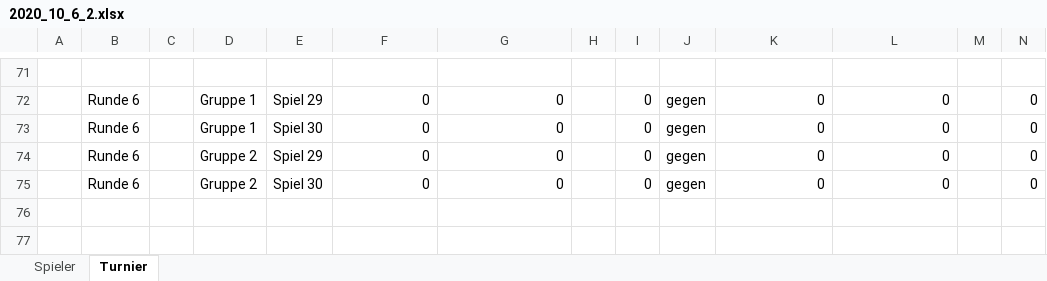
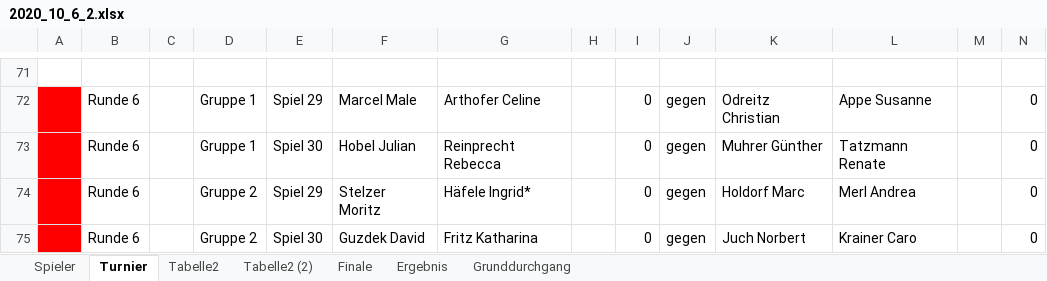
Before and after one commit to hmerl/ftv-mixedturnier, an Excel workbook: Templates_2021/2020_10_6_2.xlsx, sheet Turnier, drawn as a sheet; only a part is shown, gaps mark what is left out; values as stored, in another font and other column widths than the file's, no borders; the diff covers the shown part only; the diff names each change by its address in the sheet, - before the commit and + after, or states it on an @@ line.

```diff
--- a/Templates_2021/2020_10_6_2.xlsx (sheet Turnier)
+++ b/Templates_2021/2020_10_6_2.xlsx (sheet Turnier)
+sheet tab: Tabelle2
+sheet tab: Tabelle2 (2)
+sheet tab: Finale
+sheet tab: Ergebnis
+sheet tab: Grunddurchgang
-A72:A75 fill: none
+A72:A75 fill: #FF0000
-F72: 0
+F72: Marcel Male
-G72: 0
+G72: Arthofer Celine
-K72: 0
+K72: Odreitz Christian
-L72: 0
+L72: Appe Susanne
-F73: 0
+F73: Hobel Julian
-G73: 0
+G73: Reinprecht Rebecca
-K73: 0
+K73: Muhrer Günther
-L73: 0
+L73: Tatzmann Renate
-F74: 0
+F74: Stelzer Moritz
-G74: 0
+G74: Häfele Ingrid*
-K74: 0
+K74: Holdorf Marc
-L74: 0
+L74: Merl Andrea
-F75: 0
+F75: Guzdek David
-G75: 0
+G75: Fritz Katharina
-K75: 0
+K75: Juch Norbert
-L75: 0
+L75: Krainer Caro
```
Also changed, not shown: 50 added rows, 50 removed rows, 24 edited cells and cell formats elsewhere in this sheet, sheet Spieler, formulas that keep their value, 1 other file.
